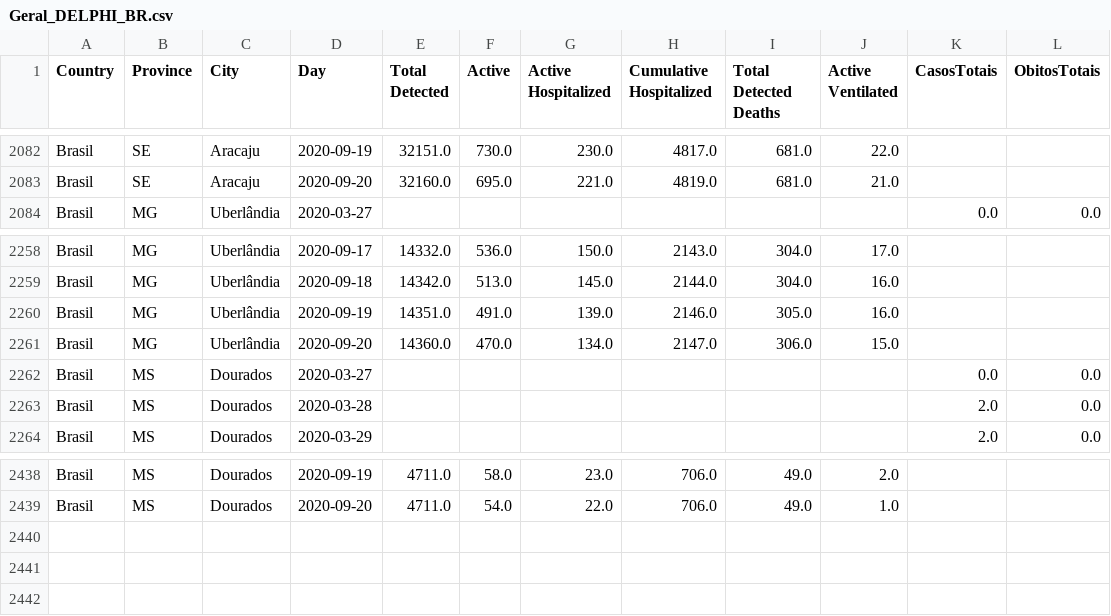
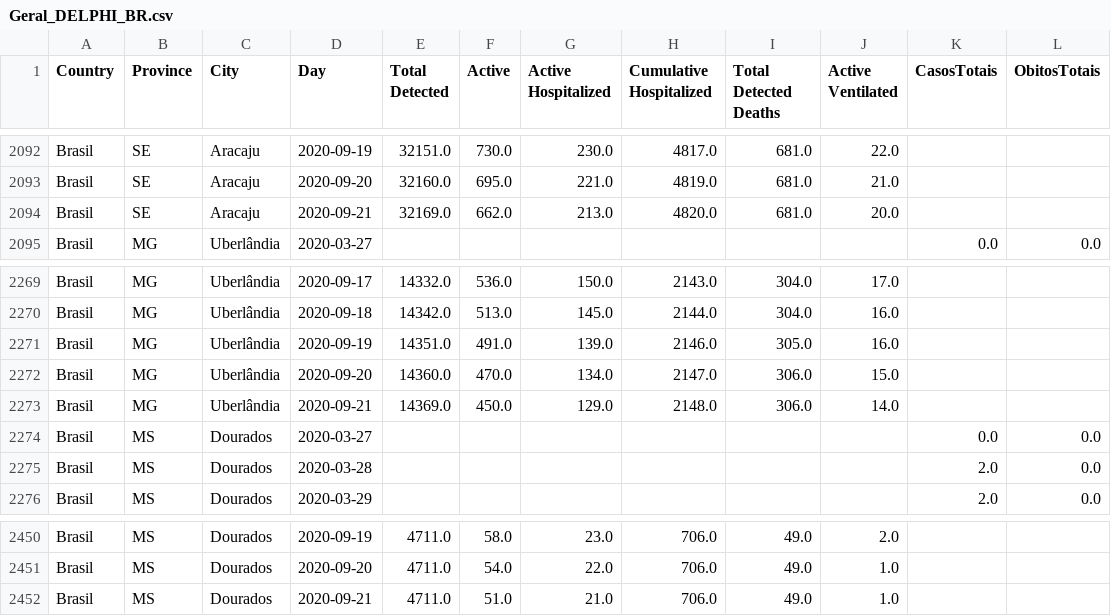
Before and after one commit to maboselli/DELPHI_Br, a CSV file: Geral_DELPHI_BR.csv, drawn as a sheet; only a part is shown, gaps mark what is left out; the diff covers the shown part only; the diff names each change by its address in the sheet, - before the commit and + after, or states it on an @@ line.

```diff
--- a/Geral_DELPHI_BR.csv
+++ b/Geral_DELPHI_BR.csv
+row 2094: Brasil | SE | Aracaju | 2020-09-21 | 32169.0 | 662.0 | 213.0 | 4820.0 | 681.0 | 20.0
+row 2273: Brasil | MG | Uberlândia | 2020-09-21 | 14369.0 | 450.0 | 129.0 | 2148.0 | 306.0 | 14.0
+row 2452: Brasil | MS | Dourados | 2020-09-21 | 4711.0 | 51.0 | 21.0 | 706.0 | 49.0 | 1.0
```
Also changed, not shown: 10 added rows elsewhere in this file, 14 other files.
